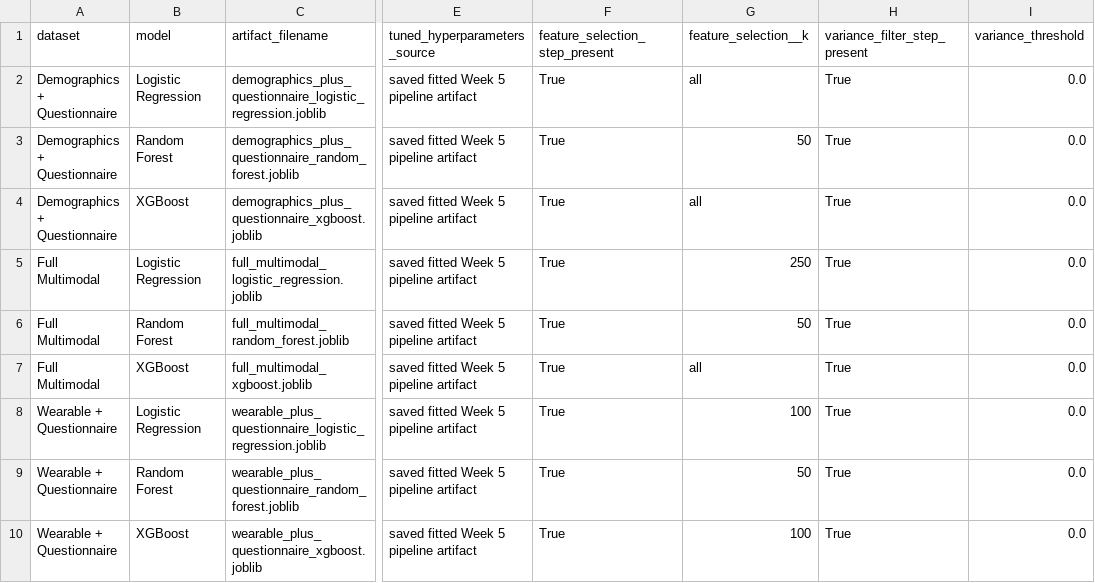
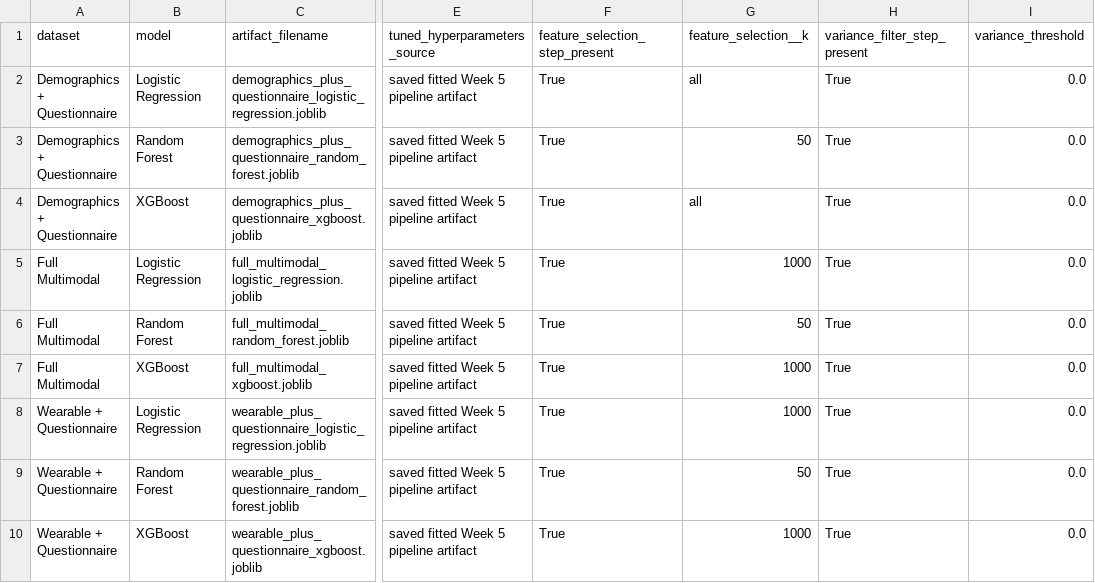
Before and after one commit to obramwell/AI-Assisted-Screening-of-Parkinson-s-Disease, a CSV file: outputs/tables/validation_requirements_audit.csv, drawn as a sheet; only a part is shown, gaps mark what is left out; the diff names each change by its address in the sheet, - before the commit and + after, or states it on an @@ line.

```diff
--- a/outputs/tables/validation_requirements_audit.csv
+++ b/outputs/tables/validation_requirements_audit.csv
-G5 (feature_selection__k): 250
+G5 (feature_selection__k): 1000
-G7 (feature_selection__k): all
+G7 (feature_selection__k): 1000
-G8 (feature_selection__k): 100
+G8 (feature_selection__k): 1000
-G10 (feature_selection__k): 100
+G10 (feature_selection__k): 1000
```
Also changed, not shown: outputs/metrics/validation_probabilities.csv, outputs/metrics/validation_results.csv, 15 other files.
